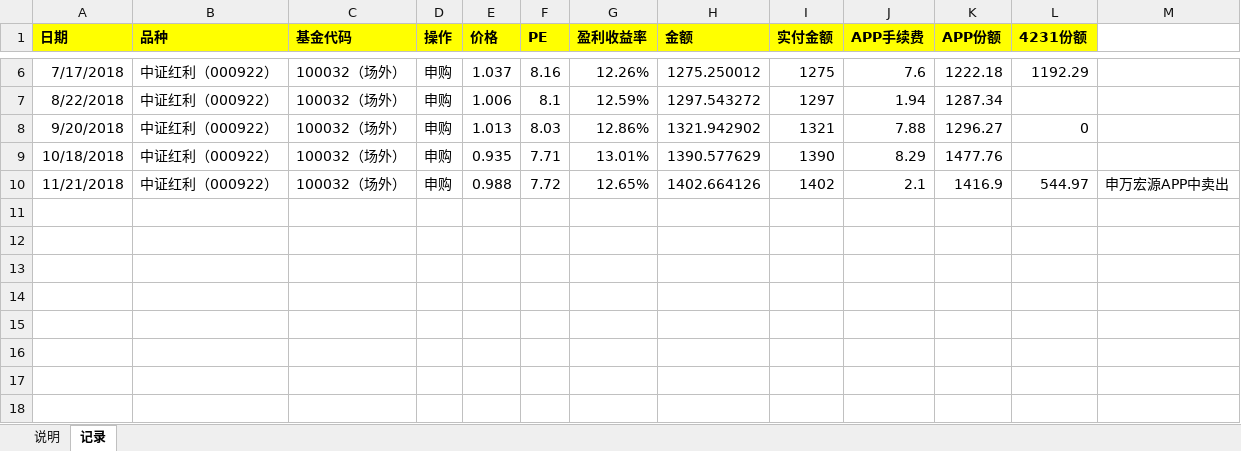
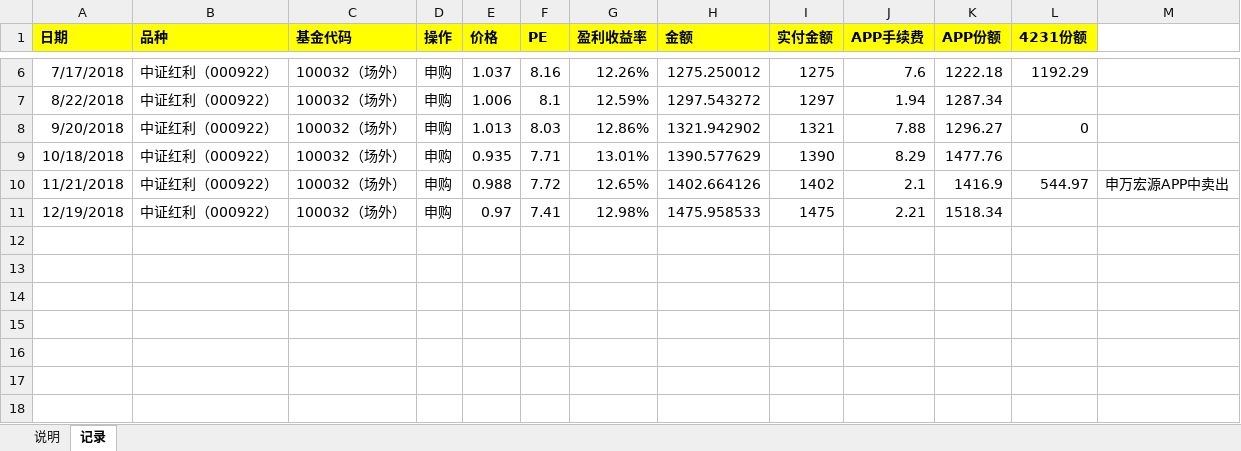
Before and after one commit to linlfx/me, an Excel workbook: money/plan.xlsx, sheet 记录, drawn as a sheet; only a part is shown, gaps mark what is left out; values as stored, in another font and other column widths than the file's, no borders; the diff names each change by its address in the sheet, - before the commit and + after, or states it on an @@ line.

Commit message:
update plan

```diff
--- a/money/plan.xlsx (sheet 记录)
+++ b/money/plan.xlsx (sheet 记录)
-row 11: (empty)
+row 11: 12/19/2018 | 中证红利（000922） | 100032（场外） | 申购 | 0.97 | 7.41 | 12.98% | 1475.958533 | 1475 | 2.21 | 1518.34
```
